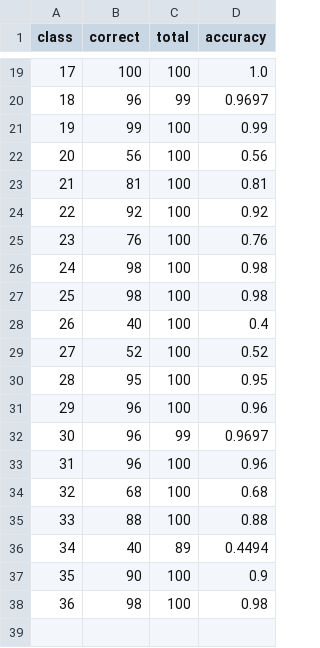
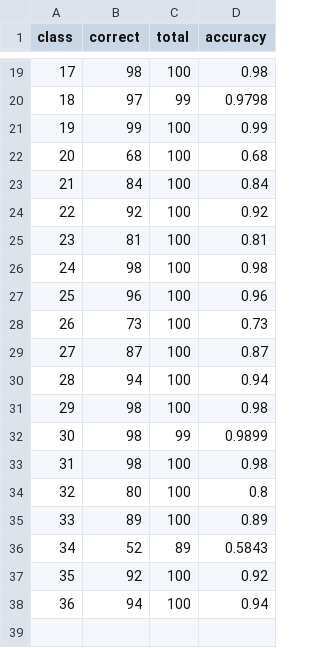
Before and after one commit to yg050426/PetRecognition, a CSV file: logs/eval_pet_resnet18_frozen_best_test.csv, drawn as a sheet; only a part is shown, gaps mark what is left out; the diff covers the shown part only.

```diff
--- a/logs/eval_pet_resnet18_frozen_best_test.csv
+++ b/logs/eval_pet_resnet18_frozen_best_test.csv
@@ -19,21 +19,21 @@ class,correct,total,accuracy
-17,100,100,1.0
-18,96,99,0.9697
+17,98,100,0.98
+18,97,99,0.9798
 19,99,100,0.99
-20,56,100,0.56
-21,81,100,0.81
+20,68,100,0.68
+21,84,100,0.84
 22,92,100,0.92
-23,76,100,0.76
+23,81,100,0.81
 24,98,100,0.98
-25,98,100,0.98
-26,40,100,0.4
-27,52,100,0.52
-28,95,100,0.95
-29,96,100,0.96
-30,96,99,0.9697
-31,96,100,0.96
-32,68,100,0.68
-33,88,100,0.88
-34,40,89,0.4494
-35,90,100,0.9
-36,98,100,0.98
+25,96,100,0.96
+26,73,100,0.73
+27,87,100,0.87
+28,94,100,0.94
+29,98,100,0.98
+30,98,99,0.9899
+31,98,100,0.98
+32,80,100,0.8
+33,89,100,0.89
+34,52,89,0.5843
+35,92,100,0.92
+36,94,100,0.94
 
```
Also changed, not shown: 37 edited cells elsewhere in this file, logs/confusion_pet_resnet18_frozen_best_test.csv, 24 other files.
